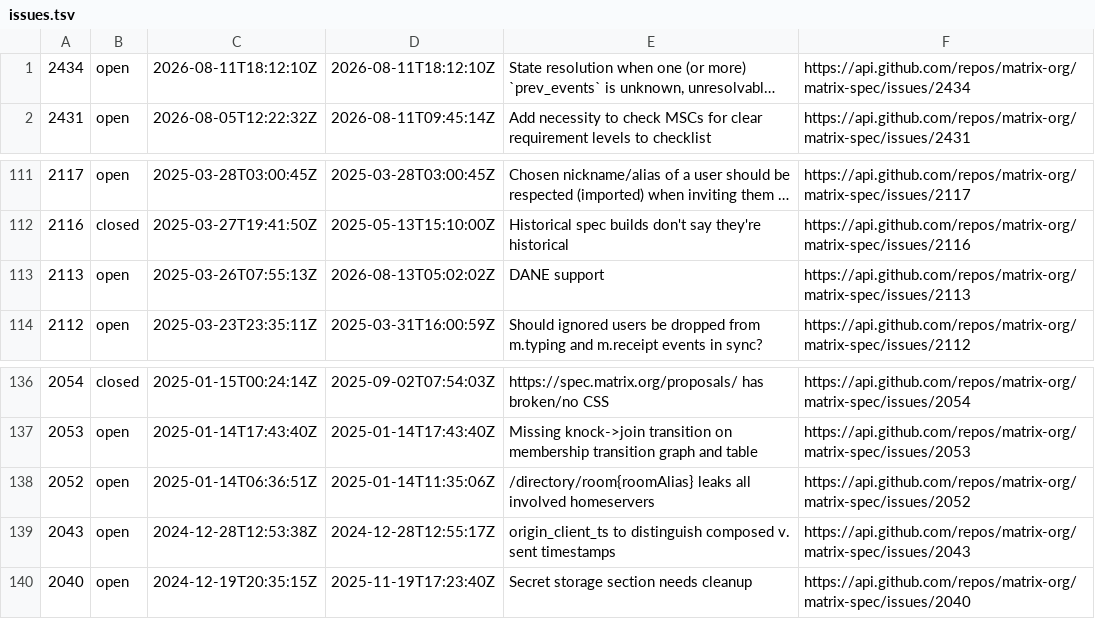
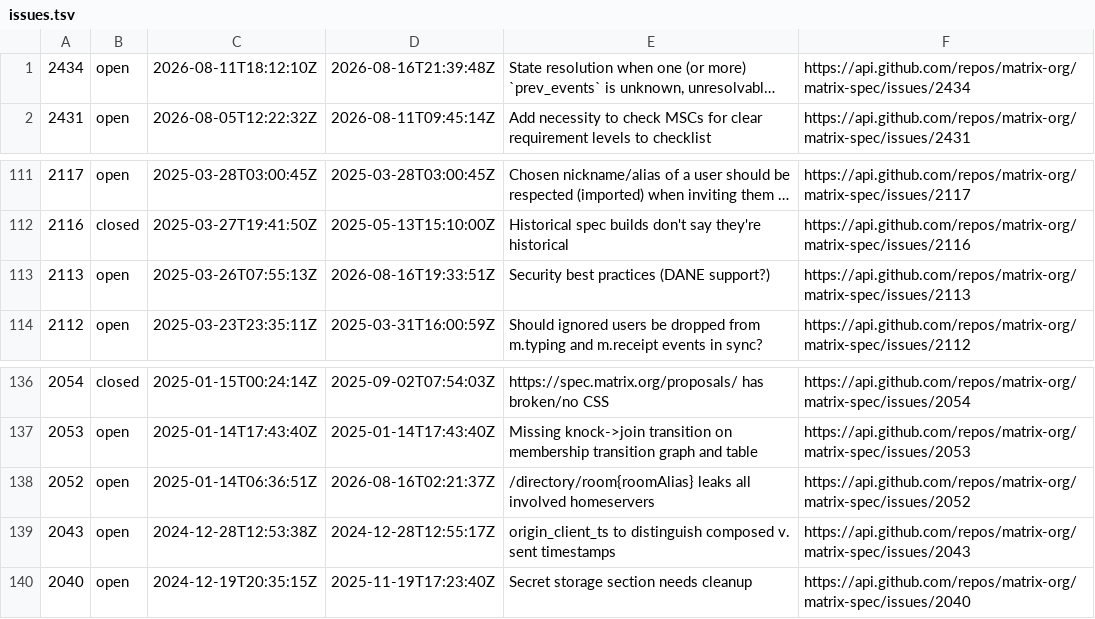
Before and after one commit to Wombat-Foundation/matrix-spec, a TSV file: issues/issues.tsv, drawn as a sheet; only a part is shown, gaps mark what is left out; long unchanged cells end in …; the diff names each change by its address in the sheet, - before the commit and + after, or states it on an @@ line.

Commit message:
chore: update scripts, issues, proposals (unmerged)

```diff
--- a/issues/issues.tsv
+++ b/issues/issues.tsv
-D1: 2026-08-11T18:12:10Z
+D1: 2026-08-16T21:39:48Z
-D113: 2026-08-13T05:02:02Z
+D113: 2026-08-16T19:33:51Z
-E113: DANE support
+E113: Security best practices (DANE support?)
-D138: 2025-01-14T11:35:06Z
+D138: 2026-08-16T02:21:37Z
```
Also changed, not shown: proposals/unmerged/SOURCES.tsv, 10 other files.
